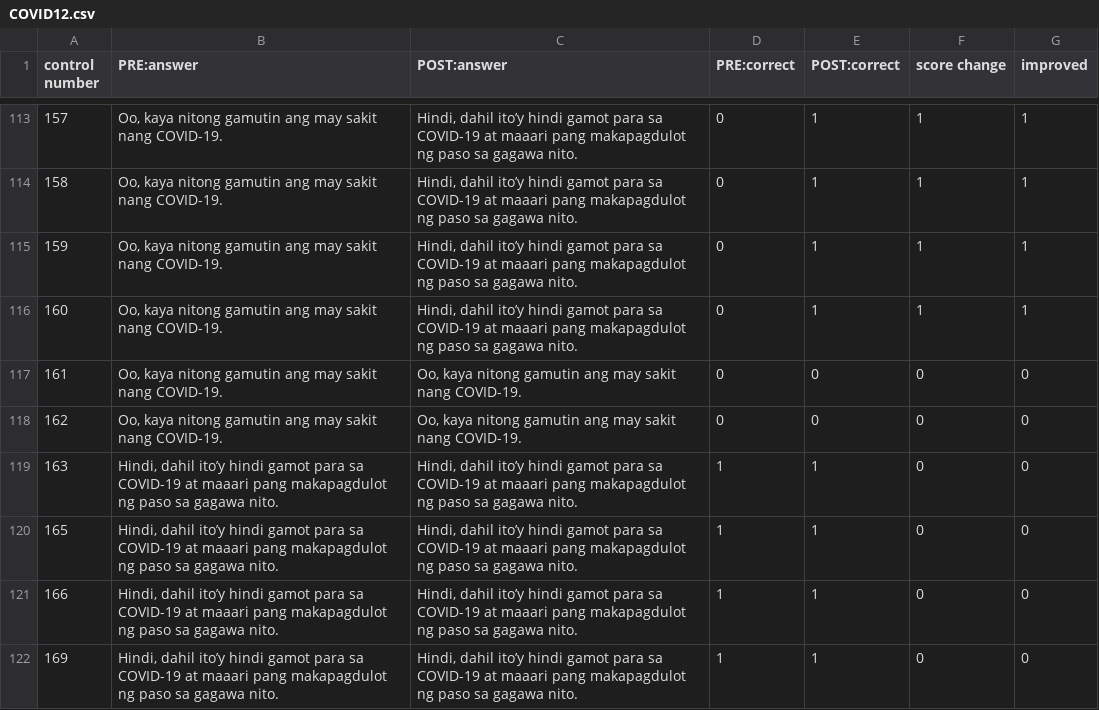
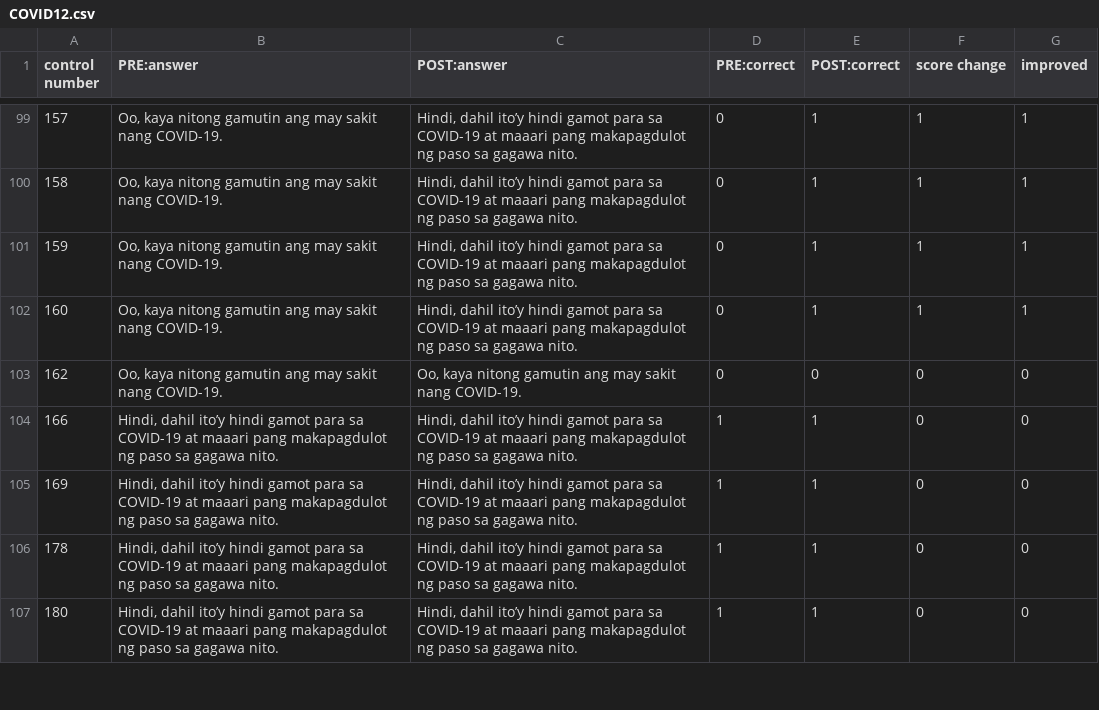
Before and after one commit to emillim314/UST_FOP_2FMT_MT6312_item_analysis_filter, a CSV file: data/COVID12.csv, drawn as a sheet; only a part is shown, gaps mark what is left out; the shorter side is filled out with more unchanged rows; the diff covers the shown part only.

```diff
--- a/data/COVID12.csv
+++ b/data/COVID12.csv
@@ -116,6 +102,3 @@ control number,PRE:answer,POST:answer,PRE:correct,POST:correct,score change,impr
 160,"Oo, kaya nitong gamutin ang may sakit nang COVID-19.","Hindi, dahil ito’y hindi gamot para sa COVID-19 at maaari pang makapagdulot ng paso sa gagawa nito.",0,1,1,1
-161,"Oo, kaya nitong gamutin ang may sakit nang COVID-19.","Oo, kaya nitong gamutin ang may sakit nang COVID-19.",0,0,0,0
 162,"Oo, kaya nitong gamutin ang may sakit nang COVID-19.","Oo, kaya nitong gamutin ang may sakit nang COVID-19.",0,0,0,0
-163,"Hindi, dahil ito’y hindi gamot para sa COVID-19 at maaari pang makapagdulot ng paso sa gagawa nito.","Hindi, dahil ito’y hindi gamot para sa COVID-19 at maaari pang makapagdulot ng paso sa gagawa nito.",1,1,0,0
-165,"Hindi, dahil ito’y hindi gamot para sa COVID-19 at maaari pang makapagdulot ng paso sa gagawa nito.","Hindi, dahil ito’y hindi gamot para sa COVID-19 at maaari pang makapagdulot ng paso sa gagawa nito.",1,1,0,0
 166,"Hindi, dahil ito’y hindi gamot para sa COVID-19 at maaari pang makapagdulot ng paso sa gagawa nito.","Hindi, dahil ito’y hindi gamot para sa COVID-19 at maaari pang makapagdulot ng paso sa gagawa nito.",1,1,0,0
```
Also changed, not shown: 18 removed rows elsewhere in this file, data/vaccine10.csv, data/vaccine12.csv, 28 other files.
